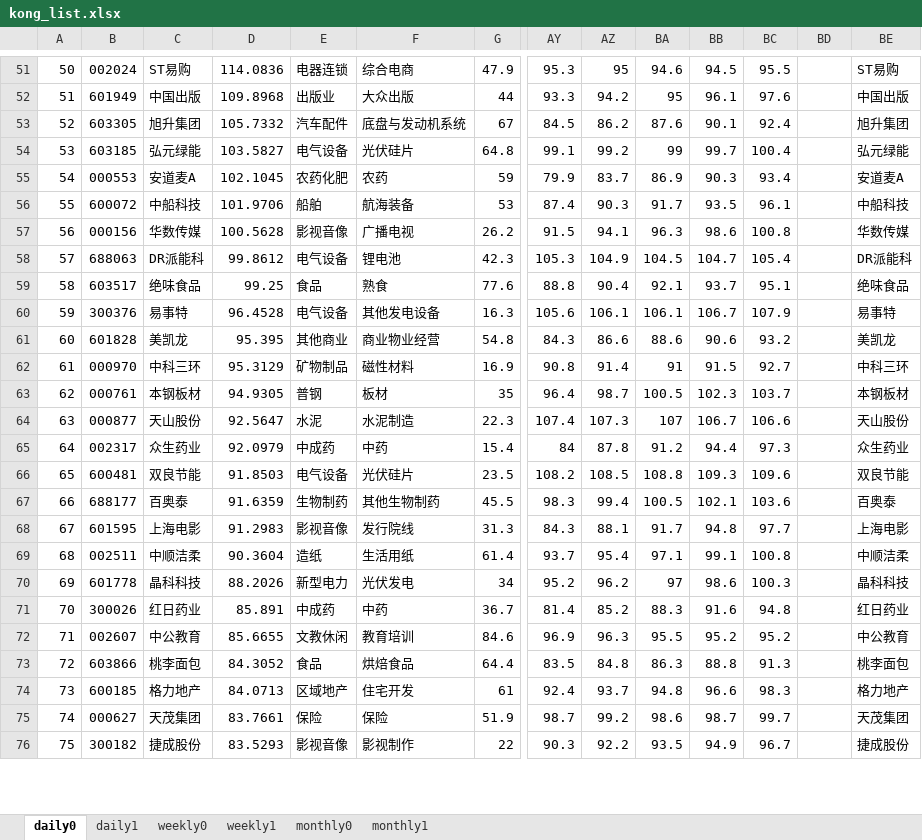
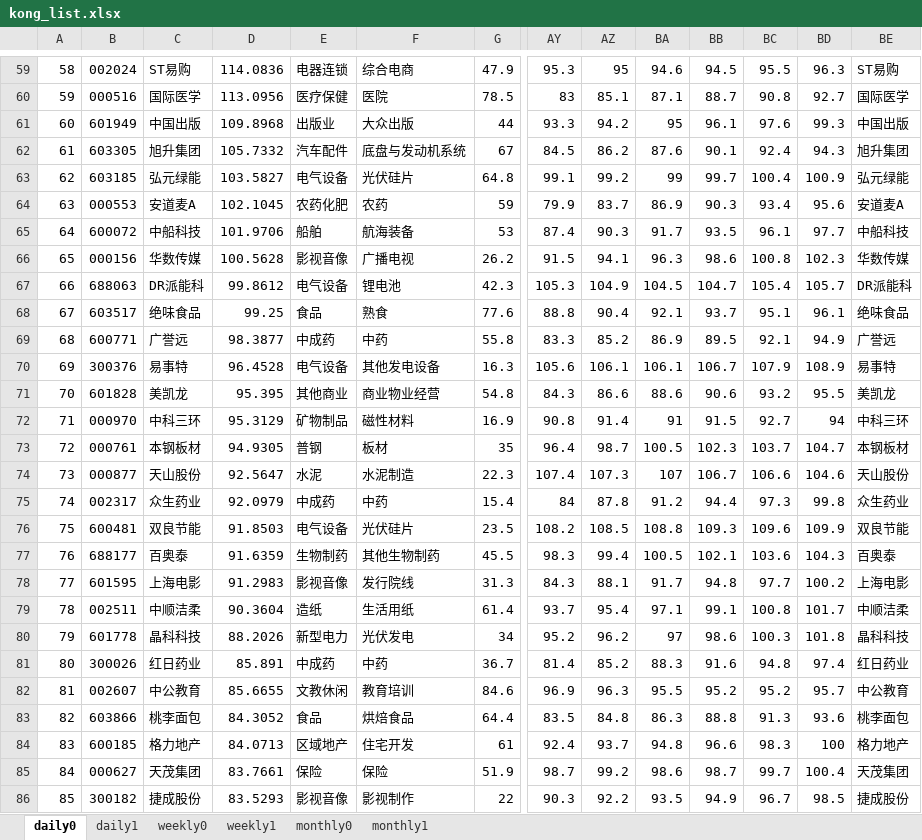
Before and after one commit to aixingkong/view, an Excel workbook: kong_list.xlsx, sheet daily0, drawn as a sheet; only a part is shown, gaps mark what is left out; values as stored, in another font and other column widths than the file's, no cell formats; addresses are those after the commit; rows hold the shown columns only; the diff covers the shown part only; the diff names each change by its address in the sheet, - before the commit and + after, or states it on an @@ line.

```diff
--- a/kong_list.xlsx (sheet daily0)
+++ b/kong_list.xlsx (sheet daily0)
@@ column A renumbered from row 11 down @@
-BD59: (empty)
+BD59: 96.3
+row 60: 59 | 000516 | 国际医学 | 113.0956 | 医疗保健 | 医院 | 78.5 | 83 | 85.1 | 87.1 | 88.7 | 90.8 | 92.7 | 国际医学
-BD61: (empty)
+BD61: 99.3
-BD62: (empty)
+BD62: 94.3
-BD63: (empty)
+BD63: 100.9
-BD64: (empty)
+BD64: 95.6
-BD65: (empty)
+BD65: 97.7
-BD66: (empty)
+BD66: 102.3
-BD67: (empty)
+BD67: 105.7
-BD68: (empty)
+BD68: 96.1
+row 69: 68 | 600771 | 广誉远 | 98.3877 | 中成药 | 中药 | 55.8 | 83.3 | 85.2 | 86.9 | 89.5 | 92.1 | 94.9 | 广誉远
-BD70: (empty)
+BD70: 108.9
-BD71: (empty)
+BD71: 95.5
-BD72: (empty)
+BD72: 94
-BD73: (empty)
+BD73: 104.7
-BD74: (empty)
+BD74: 104.6
-BD75: (empty)
+BD75: 99.8
-BD76: (empty)
+BD76: 109.9
-BD77: (empty)
+BD77: 104.3
-BD78: (empty)
+BD78: 100.2
-BD79: (empty)
+BD79: 101.7
-BD80: (empty)
+BD80: 101.8
-BD81: (empty)
+BD81: 97.4
-BD82: (empty)
+BD82: 95.7
-BD83: (empty)
+BD83: 93.6
-BD84: (empty)
+BD84: 100
-BD85: (empty)
+BD85: 100.4
-BD86: (empty)
+BD86: 98.5
```
Also changed, not shown: 8 added rows and 56 edited cells elsewhere in this sheet, sheet daily1, cell formats, hidden cells.
